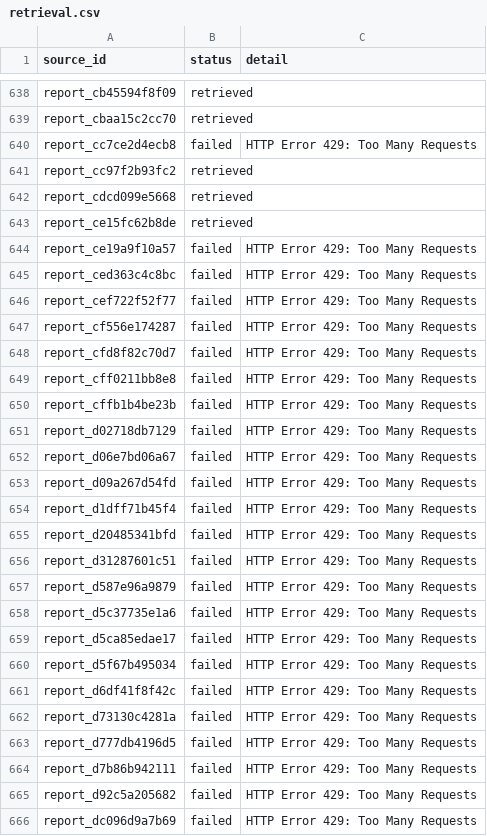
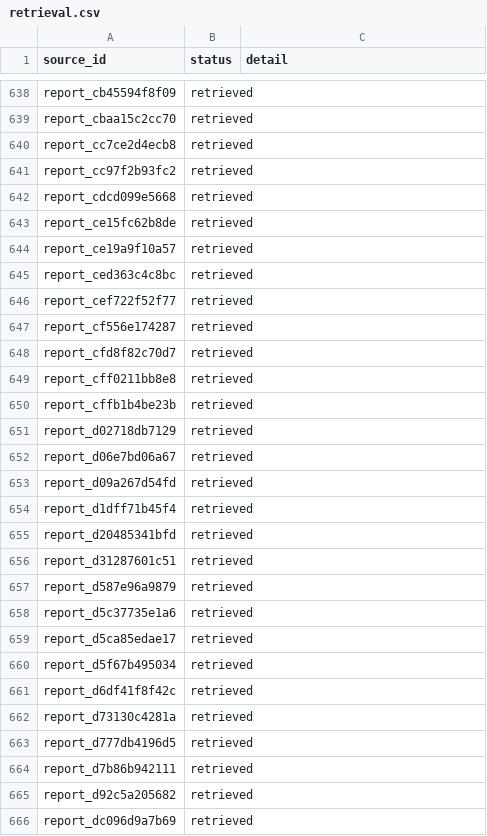
Before and after one commit to recite/sig_fault, a CSV file: data/i4r/retrieval.csv, drawn as a sheet; only a part is shown, gaps mark what is left out; the diff covers the shown part only.

```diff
--- a/data/i4r/retrieval.csv
+++ b/data/i4r/retrieval.csv
@@ -639,3 +639,3 @@ report_cb45594f8f09,retrieved,
 report_cbaa15c2cc70,retrieved,
-report_cc7ce2d4ecb8,failed,HTTP Error 429: Too Many Requests
+report_cc7ce2d4ecb8,retrieved,
 report_cc97f2b93fc2,retrieved,
@@ -643,24 +643,24 @@ report_cdcd099e5668,retrieved,
 report_ce15fc62b8de,retrieved,
-report_ce19a9f10a57,failed,HTTP Error 429: Too Many Requests
-report_ced363c4c8bc,failed,HTTP Error 429: Too Many Requests
-report_cef722f52f77,failed,HTTP Error 429: Too Many Requests
-report_cf556e174287,failed,HTTP Error 429: Too Many Requests
-report_cfd8f82c70d7,failed,HTTP Error 429: Too Many Requests
-report_cff0211bb8e8,failed,HTTP Error 429: Too Many Requests
-report_cffb1b4be23b,failed,HTTP Error 429: Too Many Requests
-report_d02718db7129,failed,HTTP Error 429: Too Many Requests
-report_d06e7bd06a67,failed,HTTP Error 429: Too Many Requests
-report_d09a267d54fd,failed,HTTP Error 429: Too Many Requests
-report_d1dff71b45f4,failed,HTTP Error 429: Too Many Requests
-report_d20485341bfd,failed,HTTP Error 429: Too Many Requests
-report_d31287601c51,failed,HTTP Error 429: Too Many Requests
-report_d587e96a9879,failed,HTTP Error 429: Too Many Requests
-report_d5c37735e1a6,failed,HTTP Error 429: Too Many Requests
-report_d5ca85edae17,failed,HTTP Error 429: Too Many Requests
-report_d5f67b495034,failed,HTTP Error 429: Too Many Requests
-report_d6df41f8f42c,failed,HTTP Error 429: Too Many Requests
-report_d73130c4281a,failed,HTTP Error 429: Too Many Requests
-report_d777db4196d5,failed,HTTP Error 429: Too Many Requests
-report_d7b86b942111,failed,HTTP Error 429: Too Many Requests
-report_d92c5a205682,failed,HTTP Error 429: Too Many Requests
-report_dc096d9a7b69,failed,HTTP Error 429: Too Many Requests
+report_ce19a9f10a57,retrieved,
+report_ced363c4c8bc,retrieved,
+report_cef722f52f77,retrieved,
+report_cf556e174287,retrieved,
+report_cfd8f82c70d7,retrieved,
+report_cff0211bb8e8,retrieved,
+report_cffb1b4be23b,retrieved,
+report_d02718db7129,retrieved,
+report_d06e7bd06a67,retrieved,
+report_d09a267d54fd,retrieved,
+report_d1dff71b45f4,retrieved,
+report_d20485341bfd,retrieved,
+report_d31287601c51,retrieved,
+report_d587e96a9879,retrieved,
+report_d5c37735e1a6,retrieved,
+report_d5ca85edae17,retrieved,
+report_d5f67b495034,retrieved,
+report_d6df41f8f42c,retrieved,
+report_d73130c4281a,retrieved,
+report_d777db4196d5,retrieved,
+report_d7b86b942111,retrieved,
+report_d92c5a205682,retrieved,
+report_dc096d9a7b69,retrieved,
```
Also changed, not shown: 111 edited cells elsewhere in this file, data/i4r/crossref_retrieval.csv, data/i4r/events.csv, 36 other files.
